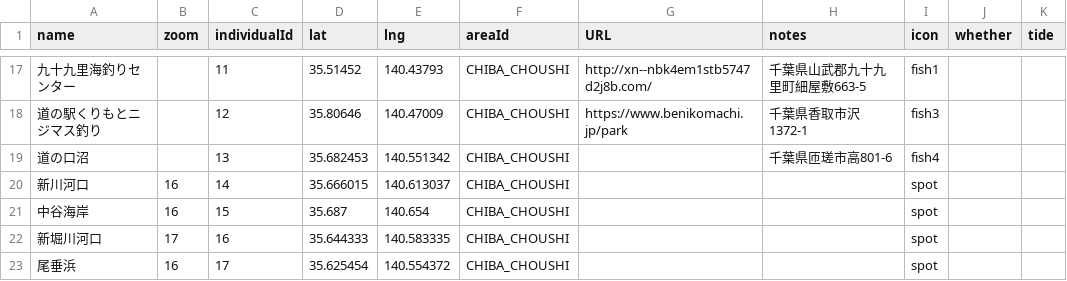
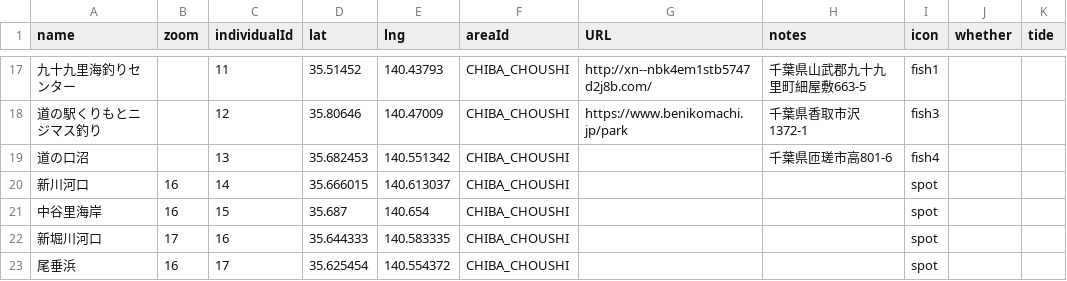
Before and after one commit to 4476barebare/MAP-, a CSV file: KANTO/CHIBA_location.csv, drawn as a sheet; only a part is shown, gaps mark what is left out; the diff names each change by its address in the sheet, - before the commit and + after, or states it on an @@ line.

Commit message:
Update CHIBA_location.csv

```diff
--- a/KANTO/CHIBA_location.csv
+++ b/KANTO/CHIBA_location.csv
-A21 (name): 中谷海岸
+A21 (name): 中谷里海岸
```
